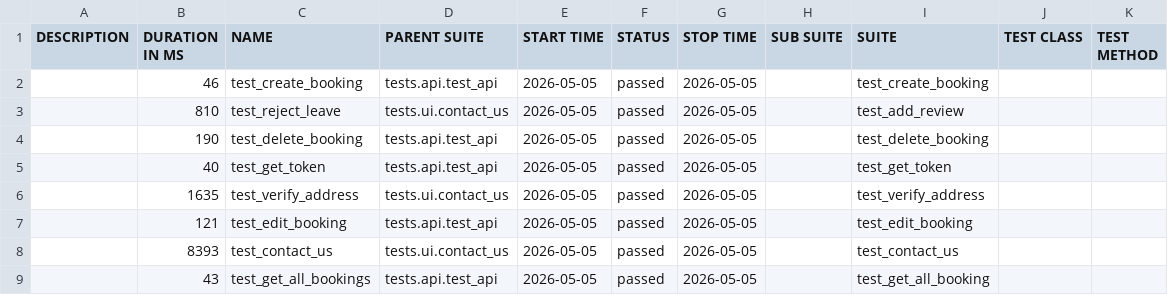
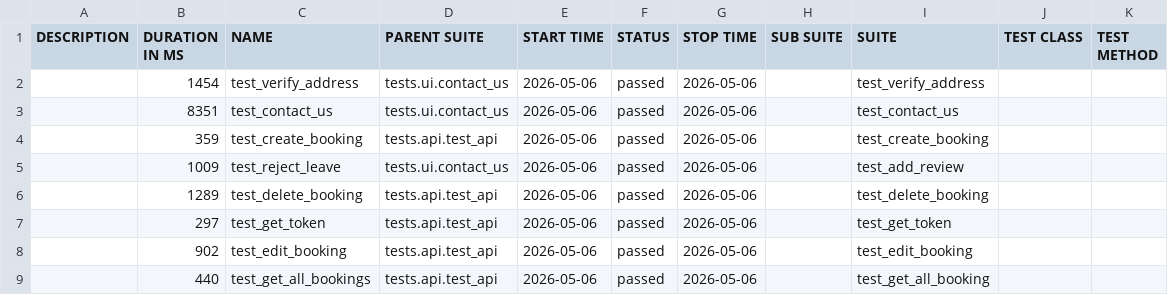
Before and after one commit to LuisVu99/Demo_for_CI_CD, a CSV file: data/suites.csv, drawn as a sheet.

```diff
--- a/data/suites.csv
+++ b/data/suites.csv
@@ -1,9 +1,9 @@
 "DESCRIPTION","DURATION IN MS","NAME","PARENT SUITE","START TIME","STATUS","STOP TIME","SUB SUITE","SUITE","TEST CLASS","TEST METHOD"
-"","46","test_create_booking","tests.api.test_api","2026-05-05","passed","2026-05-05","","test_create_booking","",""
-"","810","test_reject_leave","tests.ui.contact_us","2026-05-05","passed","2026-05-05","","test_add_review","",""
-"","190","test_delete_booking","tests.api.test_api","2026-05-05","passed","2026-05-05","","test_delete_booking","",""
-"","40","test_get_token","tests.api.test_api","2026-05-05","passed","2026-05-05","","test_get_token","",""
-"","1635","test_verify_address","tests.ui.contact_us","2026-05-05","passed","2026-05-05","","test_verify_address","",""
-"","121","test_edit_booking","tests.api.test_api","2026-05-05","passed","2026-05-05","","test_edit_booking","",""
-"","8393","test_contact_us","tests.ui.contact_us","2026-05-05","passed","2026-05-05","","test_contact_us","",""
-"","43","test_get_all_bookings","tests.api.test_api","2026-05-05","passed","2026-05-05","","test_get_all_booking","",""
+"","1454","test_verify_address","tests.ui.contact_us","2026-05-06","passed","2026-05-06","","test_verify_address","",""
+"","8351","test_contact_us","tests.ui.contact_us","2026-05-06","passed","2026-05-06","","test_contact_us","",""
+"","359","test_create_booking","tests.api.test_api","2026-05-06","passed","2026-05-06","","test_create_booking","",""
+"","1009","test_reject_leave","tests.ui.contact_us","2026-05-06","passed","2026-05-06","","test_add_review","",""
+"","1289","test_delete_booking","tests.api.test_api","2026-05-06","passed","2026-05-06","","test_delete_booking","",""
+"","297","test_get_token","tests.api.test_api","2026-05-06","passed","2026-05-06","","test_get_token","",""
+"","902","test_edit_booking","tests.api.test_api","2026-05-06","passed","2026-05-06","","test_edit_booking","",""
+"","440","test_get_all_bookings","tests.api.test_api","2026-05-06","passed","2026-05-06","","test_get_all_booking","",""
```
Also changed, not shown: 48 other files.
